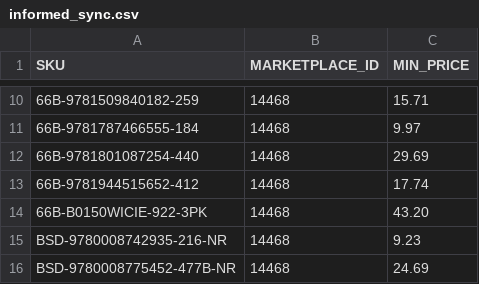
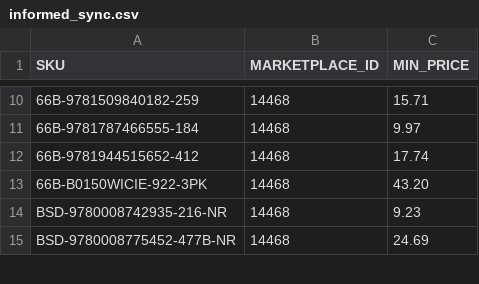
Before and after one commit to ottnot/informed-repricer-sync, a CSV file: informed_sync.csv, drawn as a sheet; only a part is shown, gaps mark what is left out; the diff covers the shown part only; the diff names each change by its address in the sheet, - before the commit and + after, or states it on an @@ line.

```diff
--- a/informed_sync.csv
+++ b/informed_sync.csv
-row 12: 66B-9781801087254-440 | 14468 | 29.69
```
Also changed, not shown: 12 edited cells elsewhere in this file.
